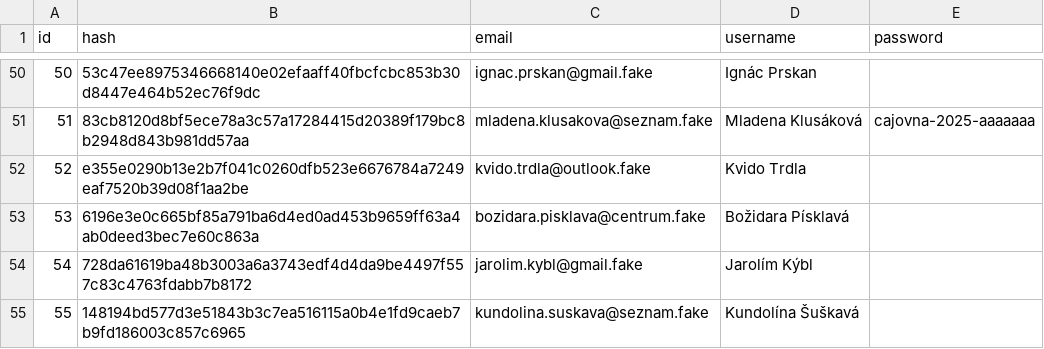
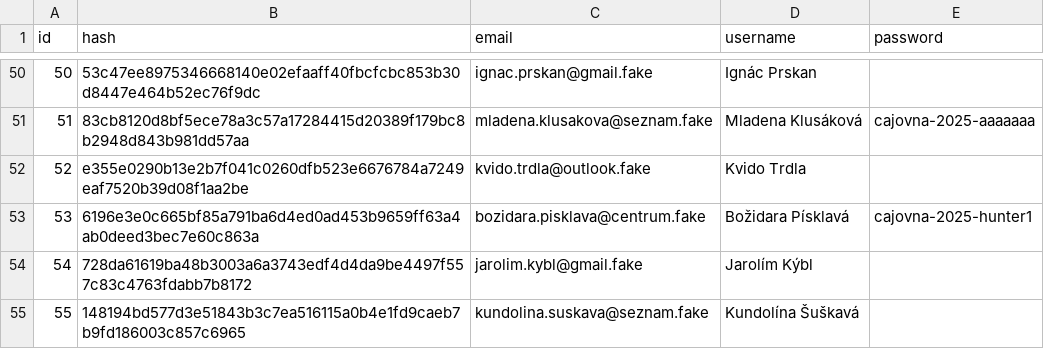
Before and after one commit to kyncl/epesni-bruteforce, a CSV file: public/users_unhash.csv, drawn as a sheet; only a part is shown, gaps mark what is left out.

```diff
--- a/public/users_unhash.csv
+++ b/public/users_unhash.csv
@@ -52,3 +52,3 @@
 52,e355e0290b13e2b7f041c0260dfb523e6676784a7249eaf7520b39d08f1aa2be,kvido.trdla@outlook.fake,Kvido Trdla,
-53,6196e3e0c665bf85a791ba6d4ed0ad453b9659ff63a4ab0deed3bec7e60c863a,bozidara.pisklava@centrum.fake,Božidara Písklavá,
+53,6196e3e0c665bf85a791ba6d4ed0ad453b9659ff63a4ab0deed3bec7e60c863a,bozidara.pisklava@centrum.fake,Božidara Písklavá,cajovna-2025-hunter1
 54,728da61619ba48b3003a6a3743edf4d4da9be4497f557c83c4763fdabb7b8172,jarolim.kybl@gmail.fake,Jarolím Kýbl,
```
Also changed, not shown: 16 other files.
